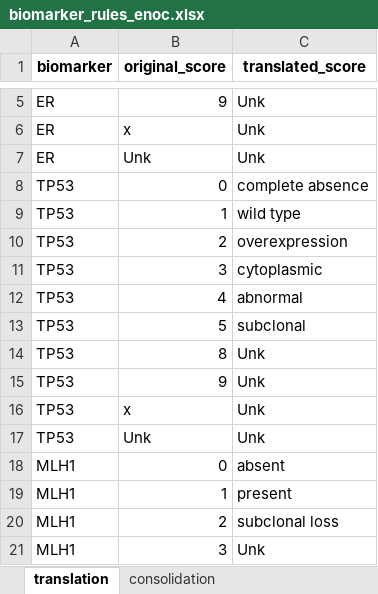
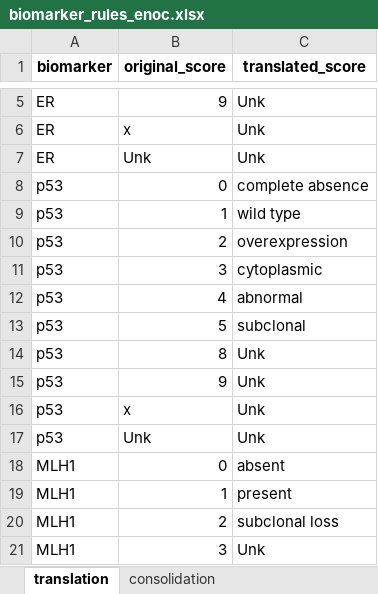
Before and after one commit to EDGEResearch-CA/TMAtools, an Excel workbook: inst/extdata/biomarker_rules_enoc.xlsx, sheet translation, drawn as a sheet; only a part is shown, gaps mark what is left out; values as stored, in another font and other column widths than the file's, no borders; the diff names each change by its address in the sheet, - before the commit and + after, or states it on an @@ line.

Commit message:
Changes biomarker "TP53" to "p53" label

```diff
--- a/inst/extdata/biomarker_rules_enoc.xlsx (sheet translation)
+++ b/inst/extdata/biomarker_rules_enoc.xlsx (sheet translation)
-A8:A17 (biomarker): TP53
+A8:A17 (biomarker): p53
```
